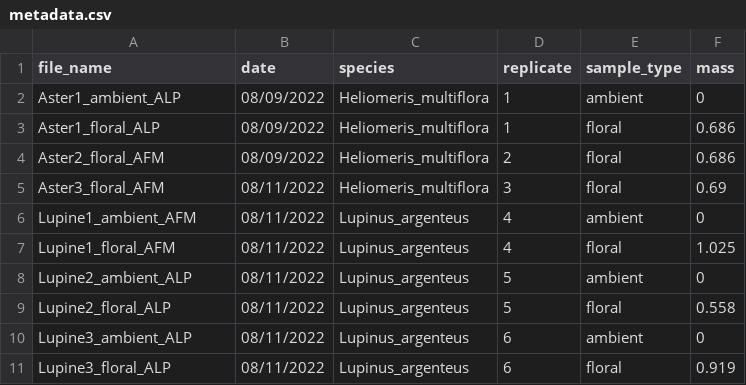
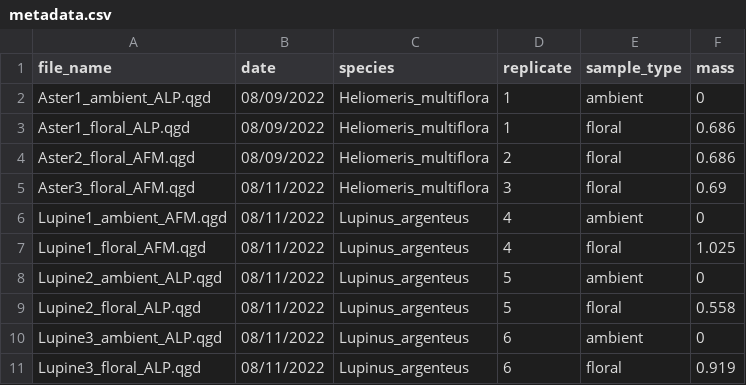
Before and after one commit to annaparker5/RMBLVolatile, a CSV file: Data/metadata.csv, drawn as a sheet.

Commit message:
Matched sample names in metadata exactly, made chemtable

```diff
--- a/Data/metadata.csv
+++ b/Data/metadata.csv
@@ -1,11 +1,11 @@
 file_name,date,species,replicate,sample_type,mass
-Aster1_ambient_ALP,08/09/2022,Heliomeris_multiflora,1,ambient,0
-Aster1_floral_ALP,08/09/2022,Heliomeris_multiflora,1,floral,0.686
-Aster2_floral_AFM,08/09/2022,Heliomeris_multiflora,2,floral,0.686
-Aster3_floral_AFM,08/11/2022,Heliomeris_multiflora,3,floral,0.69
-Lupine1_ambient_AFM,08/11/2022,Lupinus_argenteus,4,ambient,0
-Lupine1_floral_AFM,08/11/2022,Lupinus_argenteus,4,floral,1.025
-Lupine2_ambient_ALP,08/11/2022,Lupinus_argenteus,5,ambient,0
-Lupine2_floral_ALP,08/11/2022,Lupinus_argenteus,5,floral,0.558
-Lupine3_ambient_ALP,08/11/2022,Lupinus_argenteus,6,ambient,0
-Lupine3_floral_ALP,08/11/2022,Lupinus_argenteus,6,floral,0.919
+Aster1_ambient_ALP.qgd,08/09/2022,Heliomeris_multiflora,1,ambient,0
+Aster1_floral_ALP.qgd,08/09/2022,Heliomeris_multiflora,1,floral,0.686
+Aster2_floral_AFM.qgd,08/09/2022,Heliomeris_multiflora,2,floral,0.686
+Aster3_floral_AFM.qgd,08/11/2022,Heliomeris_multiflora,3,floral,0.69
+Lupine1_ambient_AFM.qgd,08/11/2022,Lupinus_argenteus,4,ambient,0
+Lupine1_floral_AFM.qgd,08/11/2022,Lupinus_argenteus,4,floral,1.025
+Lupine2_ambient_ALP.qgd,08/11/2022,Lupinus_argenteus,5,ambient,0
+Lupine2_floral_ALP.qgd,08/11/2022,Lupinus_argenteus,5,floral,0.558
+Lupine3_ambient_ALP.qgd,08/11/2022,Lupinus_argenteus,6,ambient,0
+Lupine3_floral_ALP.qgd,08/11/2022,Lupinus_argenteus,6,floral,0.919
```
Also changed, not shown: 1 other file.
